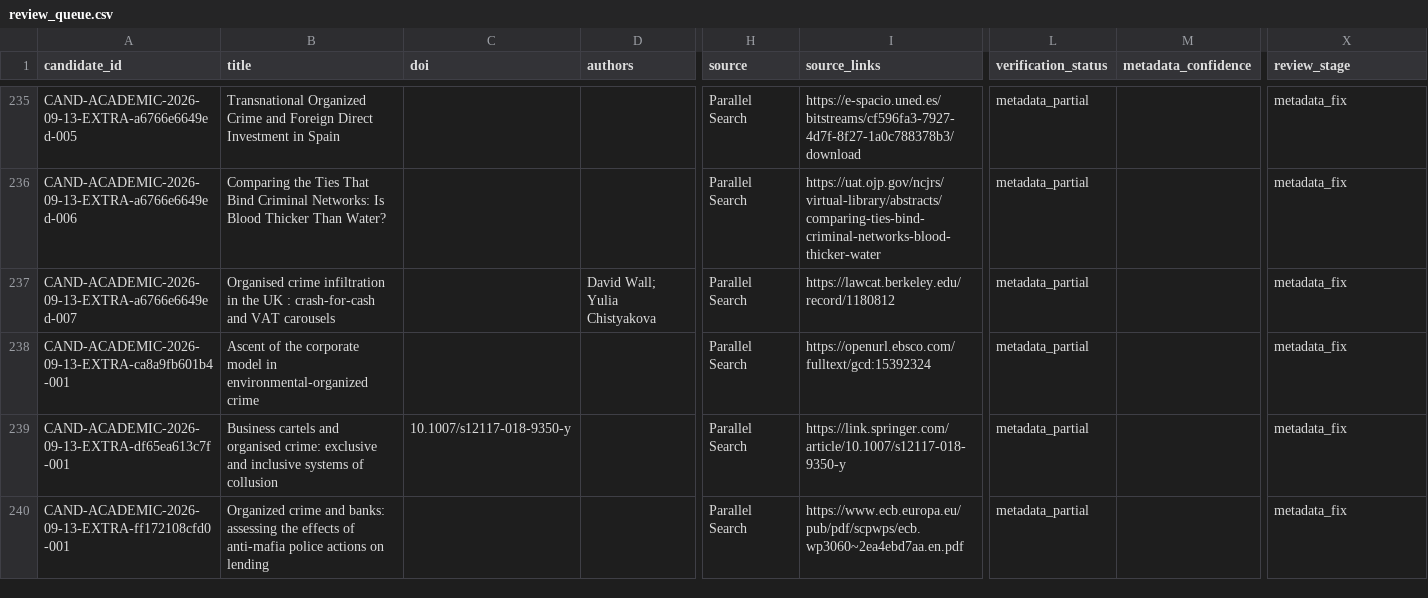
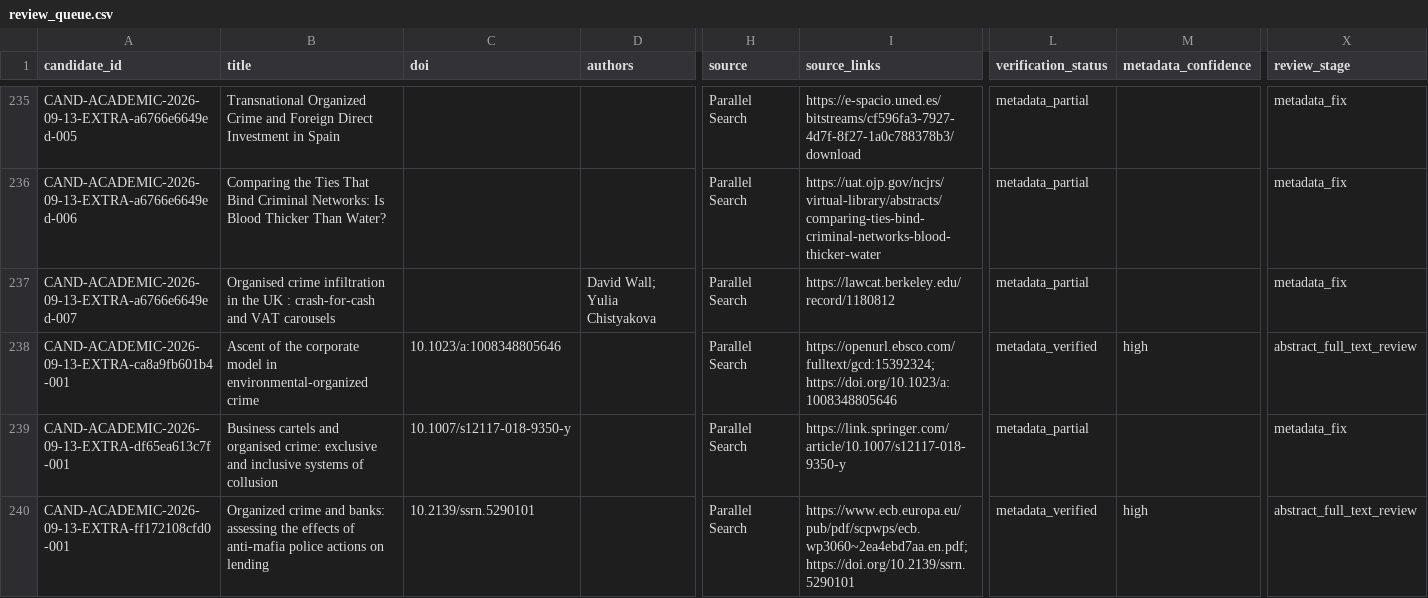
Before and after one commit to colazeta/criminal_infiltration_in_legal_economy_review, a CSV file: data/curation/review_queue.csv, drawn as a sheet; only a part is shown, gaps mark what is left out; the diff covers the shown part only; the diff names each change by its address in the sheet, - before the commit and + after, or states it on an @@ line.

```diff
--- a/data/curation/review_queue.csv
+++ b/data/curation/review_queue.csv
-C238 (doi): (empty)
+C238 (doi): 10.1023/a:1008348805646
-I238 (source_links): https://openurl.ebsco.com/fulltext/gcd:15392324
+I238 (source_links): https://openurl.ebsco.com/fulltext/gcd:15392324; https://doi.org/10.1023/a:1008348805646
-L238 (verification_status): metadata_partial
+L238 (verification_status): metadata_verified
-M238 (metadata_confidence): (empty)
+M238 (metadata_confidence): high
-X238 (review_stage): metadata_fix
+X238 (review_stage): abstract_full_text_review
-C240 (doi): (empty)
+C240 (doi): 10.2139/ssrn.5290101
-I240 (source_links): https://www.ecb.europa.eu/pub/pdf/scpwps/ecb.wp3060~2ea4ebd7aa.en.pdf
+I240 (source_links): https://www.ecb.europa.eu/pub/pdf/scpwps/ecb.wp3060~2ea4ebd7aa.en.pdf; https://doi.org/10.2139/ssrn.5290101
-L240 (verification_status): metadata_partial
+L240 (verification_status): metadata_verified
-M240 (metadata_confidence): (empty)
+M240 (metadata_confidence): high
-X240 (review_stage): metadata_fix
+X240 (review_stage): abstract_full_text_review
```
Also changed, not shown: 65 edited cells elsewhere in this file, 2 other files.
